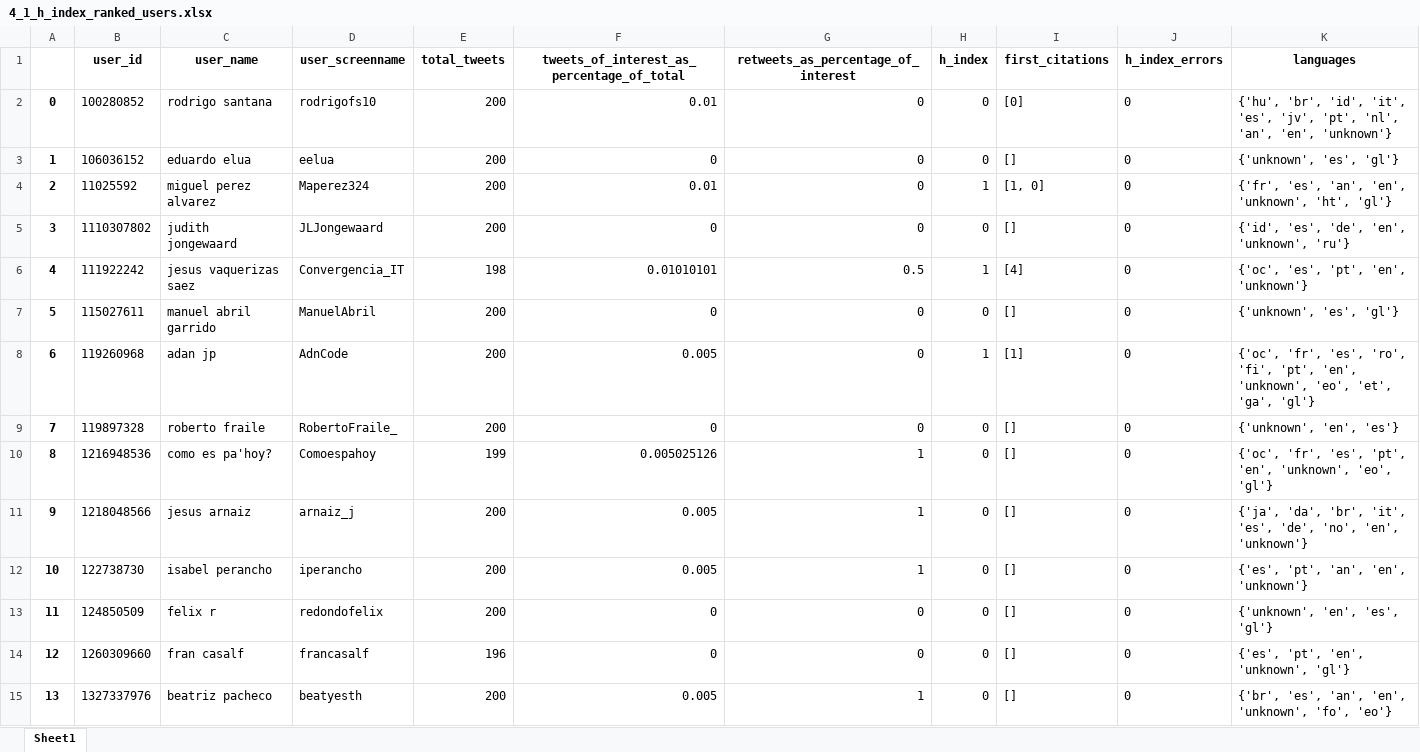
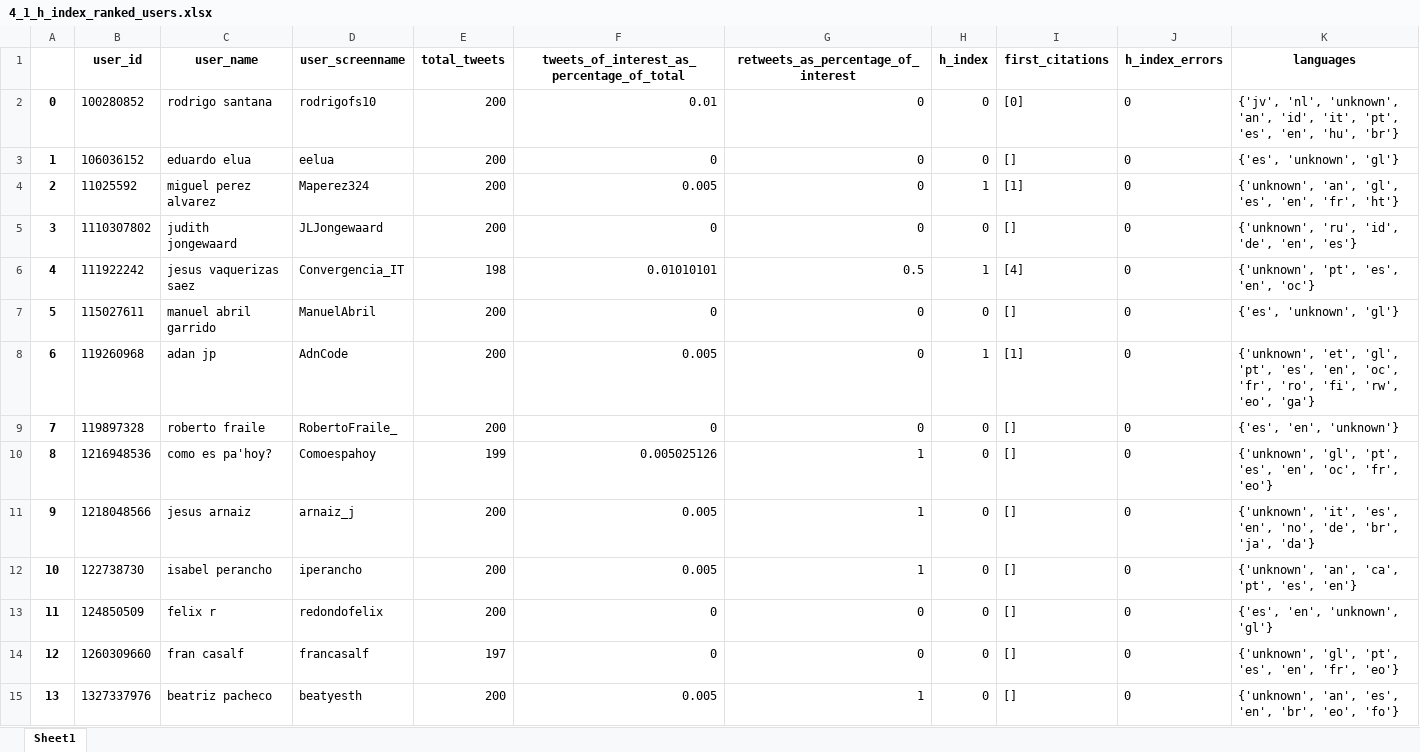
Before and after one commit to MaiteMartinez/MBITProject_Data4all, an Excel workbook: Python/tables/4_1_h_index_ranked_users.xlsx, sheet Sheet1, drawn as a sheet; only a part is shown; values as stored, in another font and other column widths than the file's, no borders; the diff covers the shown part only; the diff names each change by its address in the sheet, - before the commit and + after, or states it on an @@ line.

```diff
--- a/Python/tables/4_1_h_index_ranked_users.xlsx (sheet Sheet1)
+++ b/Python/tables/4_1_h_index_ranked_users.xlsx (sheet Sheet1)
-K2 (languages): {'hu', 'br', 'id', 'it', 'es', 'jv', 'pt', 'nl', 'an', 'en', 'unknown'}
+K2 (languages): {'jv', 'nl', 'unknown', 'an', 'id', 'it', 'pt', 'es', 'en', 'hu', 'br'}
-K3 (languages): {'unknown', 'es', 'gl'}
+K3 (languages): {'es', 'unknown', 'gl'}
-F4: 0.01
+F4: 0.005
-I4 (first_citations): [1, 0]
+I4 (first_citations): [1]
-K4 (languages): {'fr', 'es', 'an', 'en', 'unknown', 'ht', 'gl'}
+K4 (languages): {'unknown', 'an', 'gl', 'es', 'en', 'fr', 'ht'}
-K5 (languages): {'id', 'es', 'de', 'en', 'unknown', 'ru'}
+K5 (languages): {'unknown', 'ru', 'id', 'de', 'en', 'es'}
-K6 (languages): {'oc', 'es', 'pt', 'en', 'unknown'}
+K6 (languages): {'unknown', 'pt', 'es', 'en', 'oc'}
-K7 (languages): {'unknown', 'es', 'gl'}
+K7 (languages): {'es', 'unknown', 'gl'}
-K8 (languages): {'oc', 'fr', 'es', 'ro', 'fi', 'pt', 'en', 'unknown', 'eo', 'et', 'ga', 'gl'}
+K8 (languages): {'unknown', 'et', 'gl', 'pt', 'es', 'en', 'oc', 'fr', 'ro', 'fi', 'rw', 'eo', 'ga'}
-K9 (languages): {'unknown', 'en', 'es'}
+K9 (languages): {'es', 'en', 'unknown'}
-K10 (languages): {'oc', 'fr', 'es', 'pt', 'en', 'unknown', 'eo', 'gl'}
+K10 (languages): {'unknown', 'gl', 'pt', 'es', 'en', 'oc', 'fr', 'eo'}
-K11 (languages): {'ja', 'da', 'br', 'it', 'es', 'de', 'no', 'en', 'unknown'}
+K11 (languages): {'unknown', 'it', 'es', 'en', 'no', 'de', 'br', 'ja', 'da'}
-K12 (languages): {'es', 'pt', 'an', 'en', 'unknown'}
+K12 (languages): {'unknown', 'an', 'ca', 'pt', 'es', 'en'}
-K13 (languages): {'unknown', 'en', 'es', 'gl'}
+K13 (languages): {'es', 'en', 'unknown', 'gl'}
-E14 (total_tweets): 196
+E14 (total_tweets): 197
-K14 (languages): {'es', 'pt', 'en', 'unknown', 'gl'}
+K14 (languages): {'unknown', 'gl', 'pt', 'es', 'en', 'fr', 'eo'}
-K15 (languages): {'br', 'es', 'an', 'en', 'unknown', 'fo', 'eo'}
+K15 (languages): {'unknown', 'an', 'es', 'en', 'br', 'eo', 'fo'}
```
Also changed, not shown: 166 edited cells elsewhere in this sheet, 17 other files.
